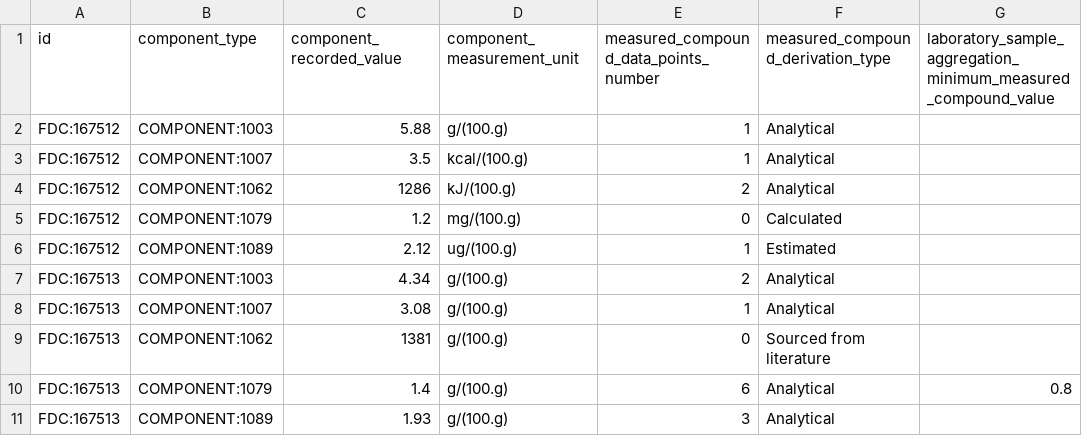
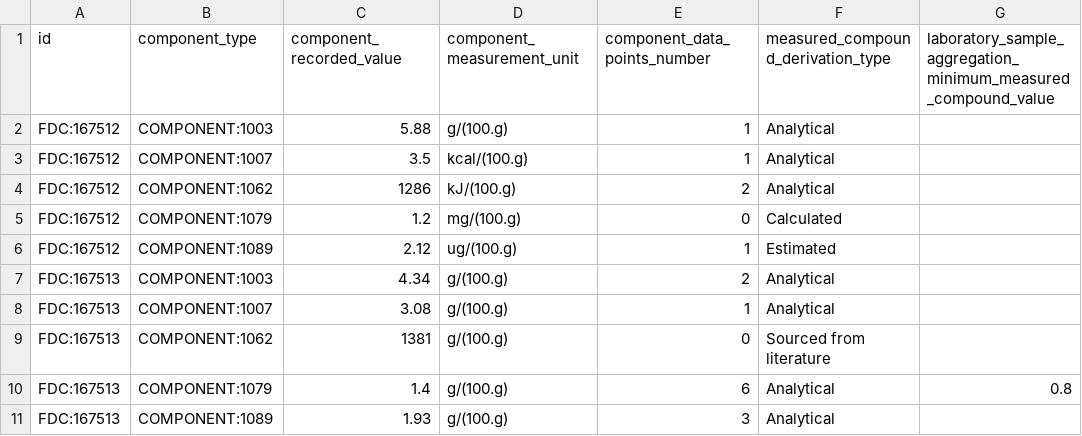
Before and after one commit to kaiiam/mifc, a TSV file: data_validation/test_data/Component-001.tsv, drawn as a sheet; only a part is shown; the diff names each change by its address in the sheet, - before the commit and + after, or states it on an @@ line.

Commit message:
Rename `measured_compound_data_points_number` to `component_data_points_number`

```diff
--- a/data_validation/test_data/Component-001.tsv
+++ b/data_validation/test_data/Component-001.tsv
-E1: measured_compound_data_points_number
+E1: component_data_points_number
```
Also changed, not shown: data_validation/test_data/Component-002.tsv, data_validation/test_data/Component-003.tsv, 1 other file.
